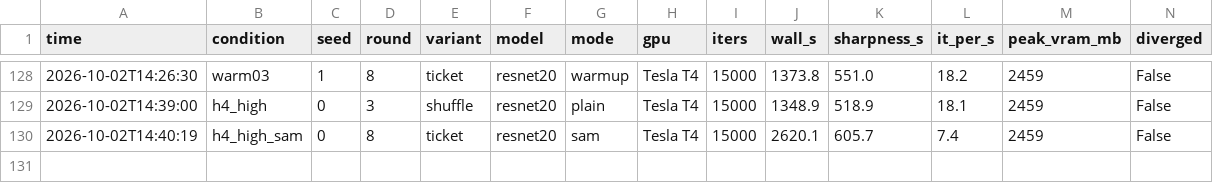
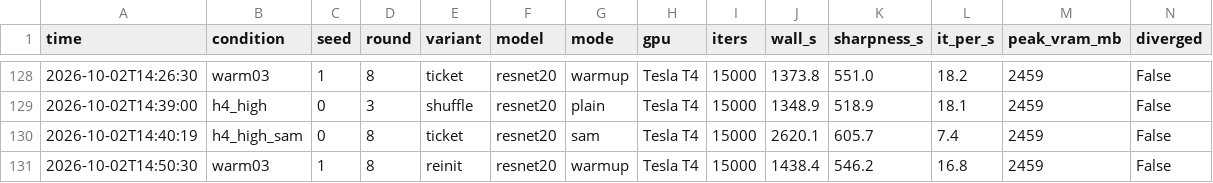
Before and after one commit to kneat2448/LTH-ML-final, a CSV file: results/compute_log.csv, drawn as a sheet; only a part is shown, gaps mark what is left out; the diff names each change by its address in the sheet, - before the commit and + after, or states it on an @@ line.

```diff
--- a/results/compute_log.csv
+++ b/results/compute_log.csv
+row 131: 2026-10-02T14:50:30 | warm03 | 1 | 8 | reinit | resnet20 | warmup | Tesla T4 | 15000 | 1438.4 | 546.2 | 16.8 | 2459 | False
```
Also changed, not shown: 3 other files.
